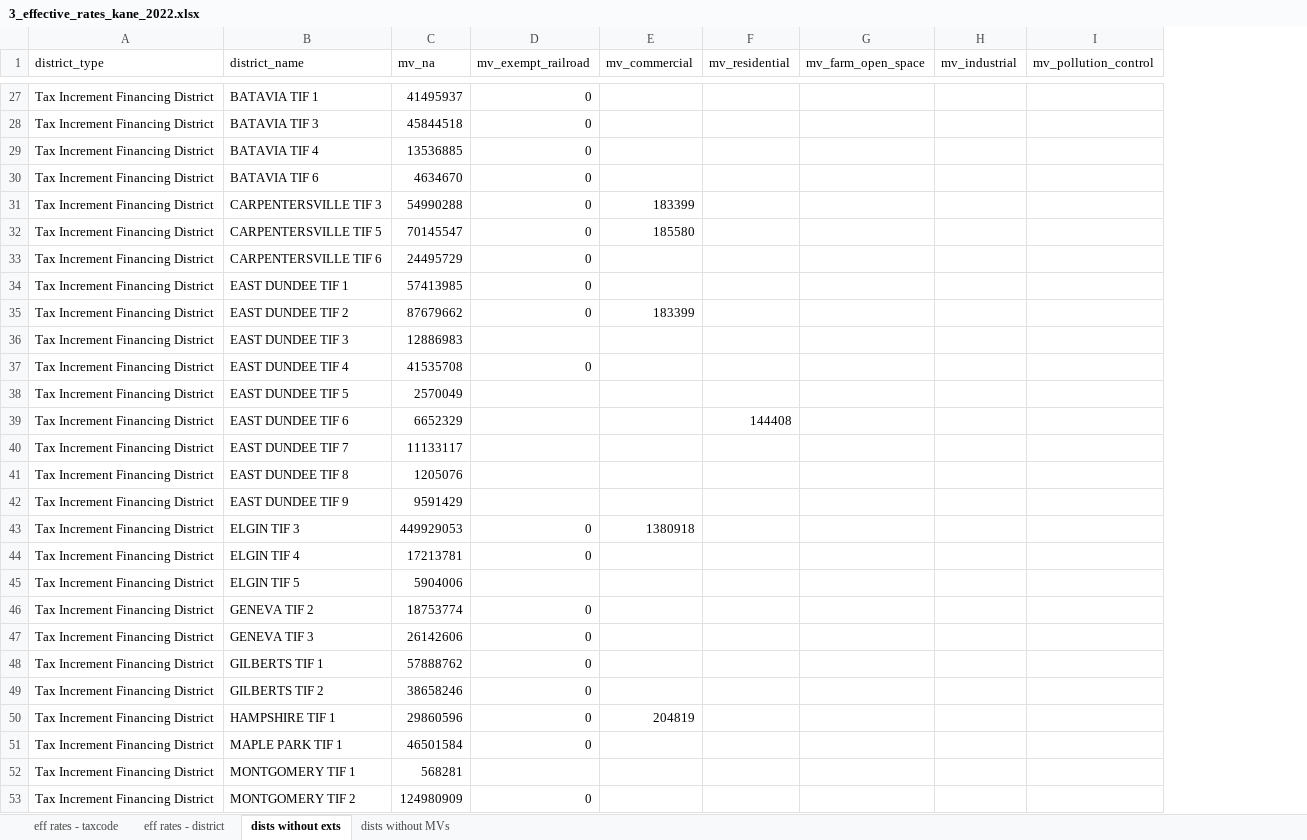
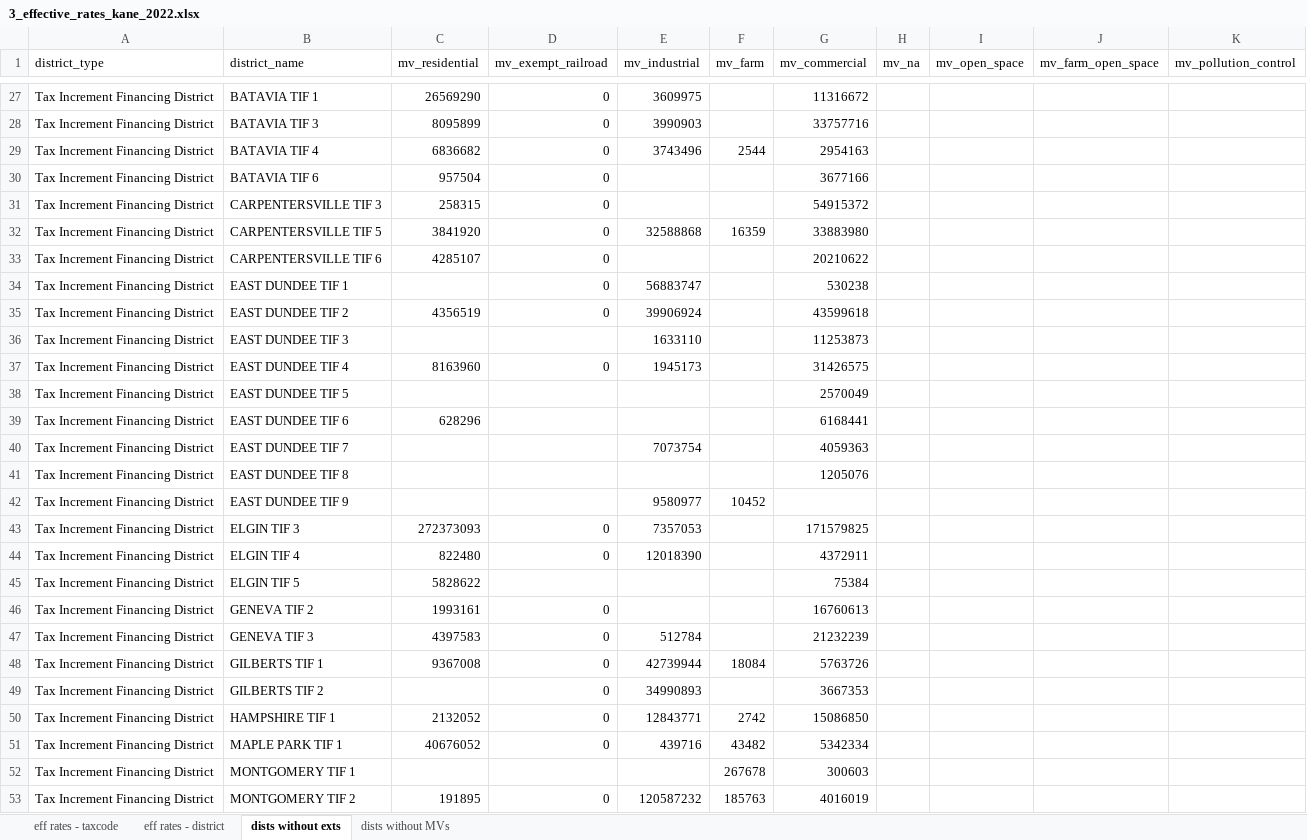
Before and after one commit to CMAP-REPOS/effective_property_tax, an Excel workbook: outputs/3_effective_rates_kane_2022.xlsx, sheet dists without exts, drawn as a sheet; only a part is shown, gaps mark what is left out; values as stored, in another font and other column widths than the file's, no borders; removed rows and columns are numbered as before the commit, all else as after; the diff covers the shown part only; the diff names each change by its address in the sheet, - before the commit and + after, or states it on an @@ line.

```diff
--- a/outputs/3_effective_rates_kane_2022.xlsx (sheet dists without exts)
+++ b/outputs/3_effective_rates_kane_2022.xlsx (sheet dists without exts)
-column C (mv_na), rows 27-53: 41495937 | 45844518 | 13536885 | 4634670 | 54990288 | 70145547 | 24495729 | 57413985 | 87679662 | 12886983 | 41535708 | 2570049 | 6652329 | 11133117 | 1205076 | 9591429 | 449929053 | 17213781 | 5904006 | 18753774 | 26142606 | 57888762 | 38658246 | 29860596 | 46501584 | 568281 | 124980909
+column C (mv_residential), rows 27-53: 26569290 | 8095899 | 6836682 | 957504 | 258315 | 3841920 | 4285107 |  | 4356519 |  | 8163960 |  | 628296 |  |  |  | 272373093 | 822480 | 5828622 | 1993161 | 4397583 | 9367008 |  | 2132052 | 40676052 |  | 191895
+column E (mv_industrial), rows 27-53: 3609975 | 3990903 | 3743496 |  |  | 32588868 |  | 56883747 | 39906924 | 1633110 | 1945173 |  |  | 7073754 |  | 9580977 | 7357053 | 12018390 |  |  | 512784 | 42739944 | 34990893 | 12843771 | 439716 |  | 120587232
+column F (mv_farm), rows 29-53: 2544 |  |  | 16359 |  |  |  |  |  |  |  |  |  | 10452 |  |  |  |  |  | 18084 |  | 2742 | 43482 | 267678 | 185763
-column F (mv_residential), row 39: 144408
+column H (mv_na), empty
+column I (mv_open_space), empty
-column H (mv_industrial), empty
-G27 (mv_commercial): (empty)
+G27 (mv_commercial): 11316672
-G28 (mv_commercial): (empty)
+G28 (mv_commercial): 33757716
-G29 (mv_commercial): (empty)
+G29 (mv_commercial): 2954163
-G30 (mv_commercial): (empty)
+G30 (mv_commercial): 3677166
-G31 (mv_commercial): 183399
+G31 (mv_commercial): 54915372
-G32 (mv_commercial): 185580
+G32 (mv_commercial): 33883980
-G33 (mv_commercial): (empty)
+G33 (mv_commercial): 20210622
-G34 (mv_commercial): (empty)
+G34 (mv_commercial): 530238
-G35 (mv_commercial): 183399
+G35 (mv_commercial): 43599618
-G36 (mv_commercial): (empty)
+G36 (mv_commercial): 11253873
-G37 (mv_commercial): (empty)
+G37 (mv_commercial): 31426575
-G38 (mv_commercial): (empty)
+G38 (mv_commercial): 2570049
-G39 (mv_commercial): (empty)
+G39 (mv_commercial): 6168441
-G40 (mv_commercial): (empty)
+G40 (mv_commercial): 4059363
-G41 (mv_commercial): (empty)
+G41 (mv_commercial): 1205076
-G43 (mv_commercial): 1380918
+G43 (mv_commercial): 171579825
-G44 (mv_commercial): (empty)
+G44 (mv_commercial): 4372911
-G45 (mv_commercial): (empty)
+G45 (mv_commercial): 75384
-G46 (mv_commercial): (empty)
+G46 (mv_commercial): 16760613
-G47 (mv_commercial): (empty)
+G47 (mv_commercial): 21232239
-G48 (mv_commercial): (empty)
+G48 (mv_commercial): 5763726
-G49 (mv_commercial): (empty)
+G49 (mv_commercial): 3667353
-G50 (mv_commercial): 204819
+G50 (mv_commercial): 15086850
-G51 (mv_commercial): (empty)
+G51 (mv_commercial): 5342334
-G52 (mv_commercial): (empty)
+G52 (mv_commercial): 300603
-G53 (mv_commercial): (empty)
+G53 (mv_commercial): 4016019
```
Also changed, not shown: 53 edited cells elsewhere in this sheet, sheet eff rates - taxcode, sheet eff rates - district, outputs/3_effective_rates_cook_2022.xlsx, outputs/3_effective_rates_dupage_2022.xlsx, 7 other files.
